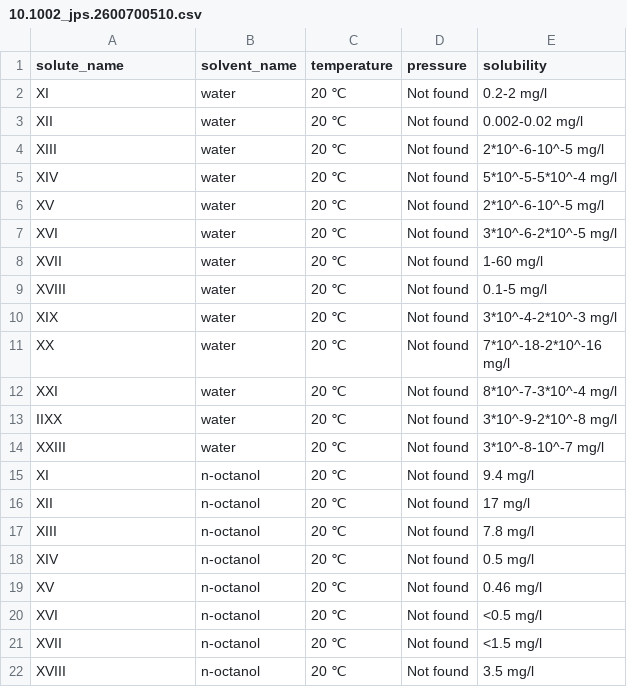
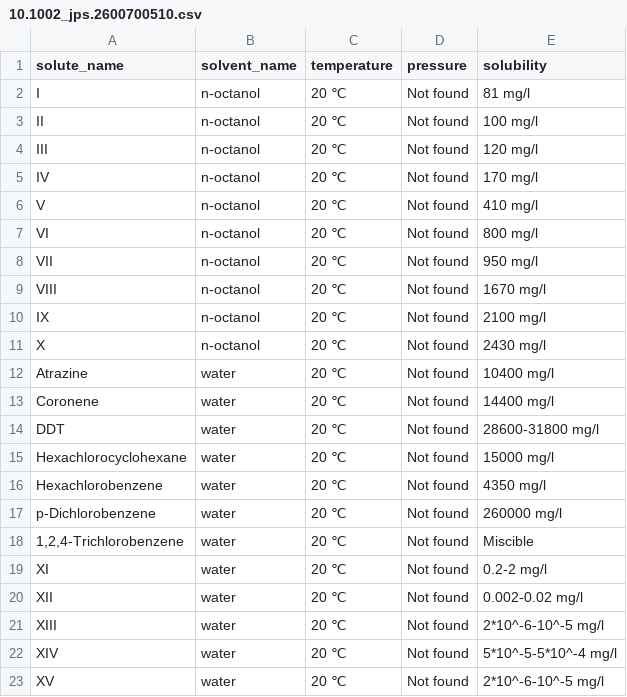
Before and after one commit to sci-assess/SciAssess, a CSV file: SciAssess_library/csv/OrganicMaterial/Electrolytes/10.1002_jps.2600700510.csv, drawn as a sheet; only a part is shown; the shorter side is filled out with more unchanged rows; the diff names each change by its address in the sheet, - before the commit and + after, or states it on an @@ line.

Commit message:
fix: correct om_solubility data

```diff
--- a/SciAssess_library/csv/OrganicMaterial/Electrolytes/10.1002_jps.2600700510.csv
+++ b/SciAssess_library/csv/OrganicMaterial/Electrolytes/10.1002_jps.2600700510.csv
+row 2: I | n-octanol | 20 ℃ | Not found | 81 mg/l
+row 3: II | n-octanol | 20 ℃ | Not found | 100 mg/l
+row 4: III | n-octanol | 20 ℃ | Not found | 120 mg/l
+row 5: IV | n-octanol | 20 ℃ | Not found | 170 mg/l
+row 6: V | n-octanol | 20 ℃ | Not found | 410 mg/l
+row 7: VI | n-octanol | 20 ℃ | Not found | 800 mg/l
+row 8: VII | n-octanol | 20 ℃ | Not found | 950 mg/l
+row 9: VIII | n-octanol | 20 ℃ | Not found | 1670 mg/l
+row 10: IX | n-octanol | 20 ℃ | Not found | 2100 mg/l
+row 11: X | n-octanol | 20 ℃ | Not found | 2430 mg/l
+row 12: Atrazine | water | 20 ℃ | Not found | 10400 mg/l
+row 13: Coronene | water | 20 ℃ | Not found | 14400 mg/l
+row 14: DDT | water | 20 ℃ | Not found | 28600-31800 mg/l
+row 15: Hexachlorocyclohexane | water | 20 ℃ | Not found | 15000 mg/l
+row 16: Hexachlorobenzene | water | 20 ℃ | Not found | 4350 mg/l
+row 17: p-Dichlorobenzene | water | 20 ℃ | Not found | 260000 mg/l
+row 18: 1,2,4-Trichlorobenzene | water | 20 ℃ | Not found | Miscible
```
Also changed, not shown: SciAssess_library/csv/OrganicMaterial/Electrolytes/10.1002_adsu.201700183.csv, 3 other files.
